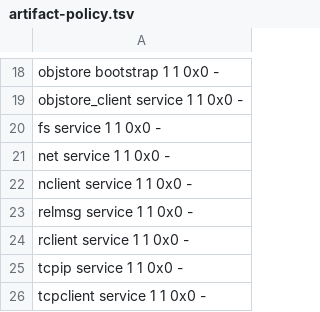
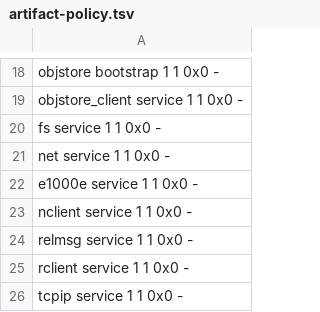
Before and after one commit to FrodeRanders/charlotte-os, a TSV file: crates/catten-services/artifact-policy.tsv, drawn as a sheet; only a part is shown, gaps mark what is left out; the shorter side is filled out with more unchanged rows.

```diff
--- a/crates/catten-services/artifact-policy.tsv
+++ b/crates/catten-services/artifact-policy.tsv
@@ -21,2 +21,3 @@ fs                 service     1       1        0x0   -
 net                service     1       1        0x0   -
+e1000e             service     1       1        0x0   -
 nclient            service     1       1        0x0   -
```
Also changed, not shown: 15 other files.
